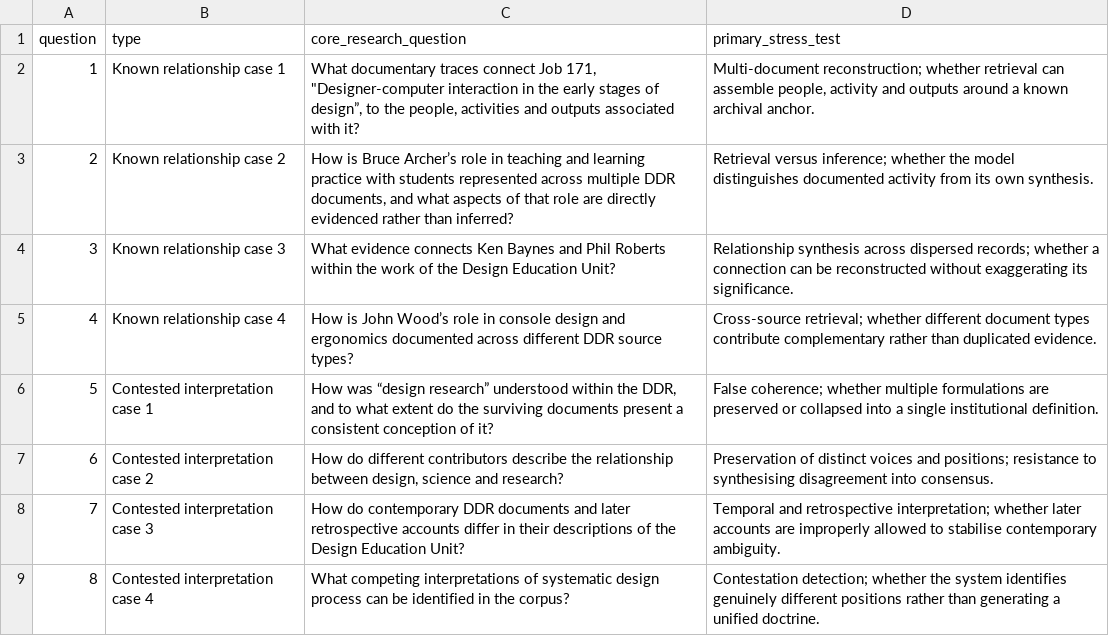
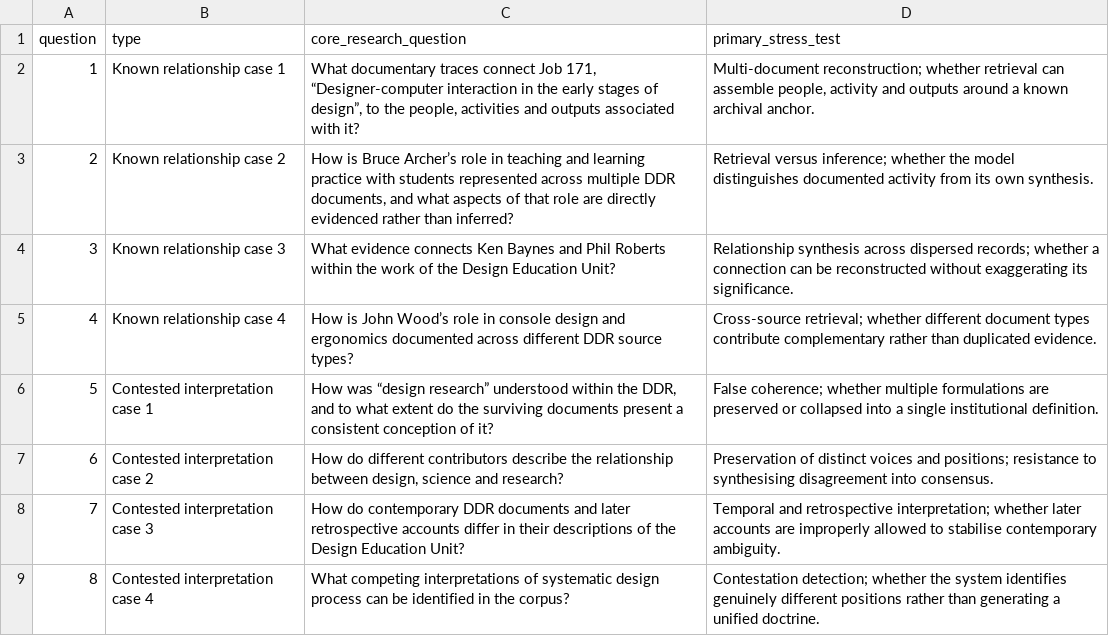
Before and after one commit to MunoMono/ddr-archival-activation-turin-2026, a CSV file: experiment/research_questions.csv, drawn as a sheet; only a part is shown.

Commit message:
Apply house style typography to experiment/research_questions.csv

```diff
--- a/experiment/research_questions.csv
+++ b/experiment/research_questions.csv
@@ -1,3 +1,3 @@
 question,type,core_research_question,primary_stress_test
-1,Known relationship case 1,"What documentary traces connect Job 171, ""Designer-computer interaction in the early stages of design”, to the people, activities and outputs associated with it?","Multi-document reconstruction; whether retrieval can assemble people, activity and outputs around a known archival anchor."
+1,Known relationship case 1,"What documentary traces connect Job 171, “Designer-computer interaction in the early stages of design”, to the people, activities and outputs associated with it?","Multi-document reconstruction; whether retrieval can assemble people, activity and outputs around a known archival anchor."
 2,Known relationship case 2,"How is Bruce Archer’s role in teaching and learning practice with students represented across multiple DDR documents, and what aspects of that role are directly evidenced rather than inferred?",Retrieval versus inference; whether the model distinguishes documented activity from its own synthesis.
```
